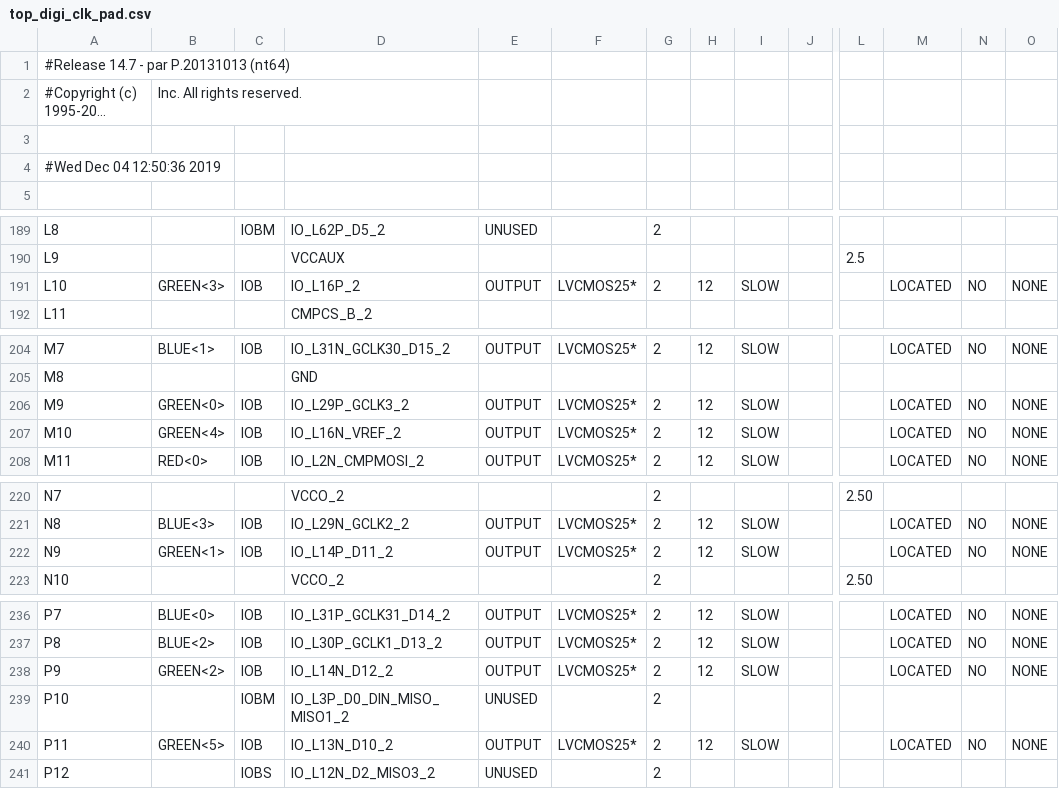
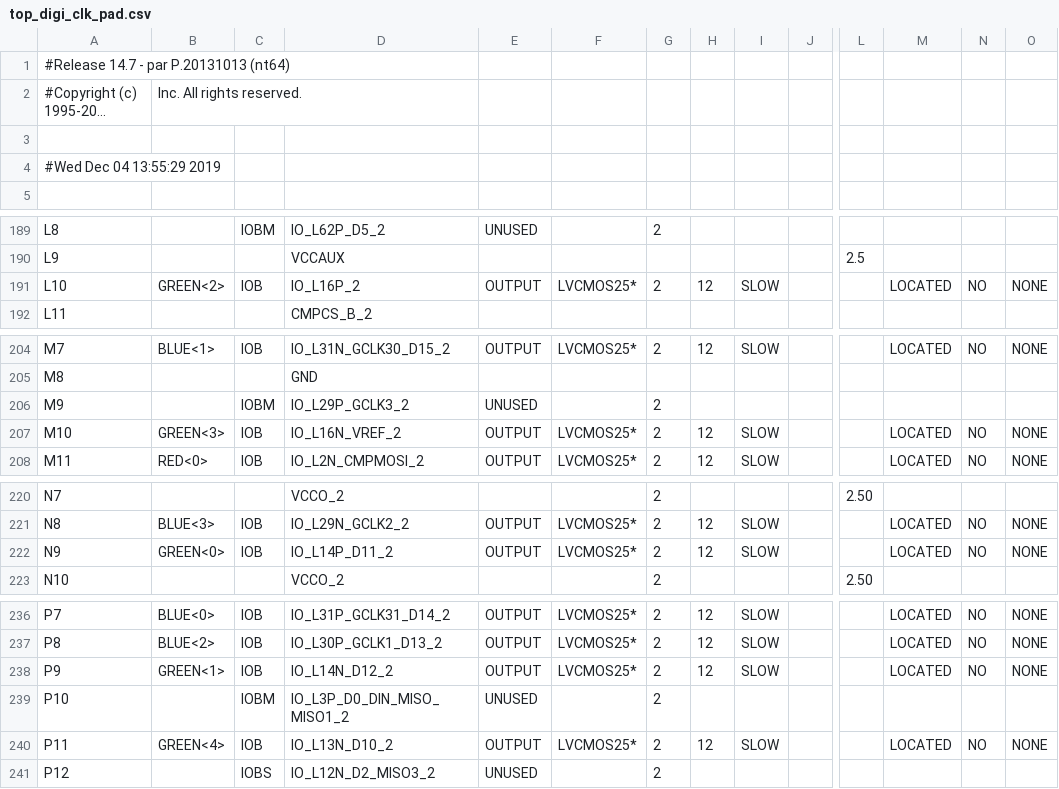
Before and after one commit to IAmVisco/real-time-clock, a CSV file: top_digi_clk_pad.csv, drawn as a sheet; only a part is shown, gaps mark what is left out; long unchanged cells end in …; the diff names each change by its address in the sheet, - before the commit and + after, or states it on an @@ line.

```diff
--- a/top_digi_clk_pad.csv
+++ b/top_digi_clk_pad.csv
-A4: #Wed Dec 04 12:50:36 2019
+A4: #Wed Dec 04 13:55:29 2019
-B191: GREEN<3>
+B191: GREEN<2>
-B206: GREEN<0>
+B206: (empty)
-C206: IOB
+C206: IOBM
-E206: OUTPUT
+E206: UNUSED
-F206: LVCMOS25*
+F206: (empty)
-H206: 12
+H206: (empty)
-I206: SLOW
+I206: (empty)
-M206: LOCATED
+M206: (empty)
-N206: NO
+N206: (empty)
-O206: NONE
+O206: (empty)
-B207: GREEN<4>
+B207: GREEN<3>
-B222: GREEN<1>
+B222: GREEN<0>
-B238: GREEN<2>
+B238: GREEN<1>
-B240: GREEN<5>
+B240: GREEN<4>
```
Also changed, not shown: 46 other files.
